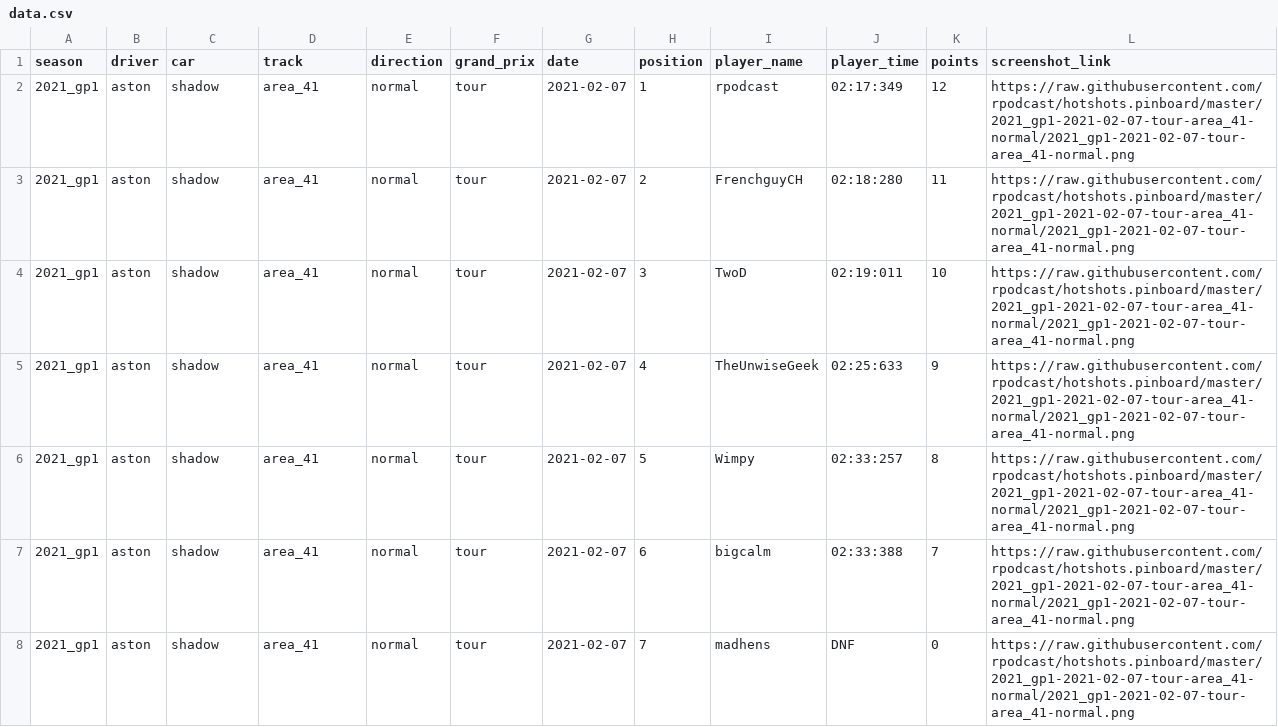
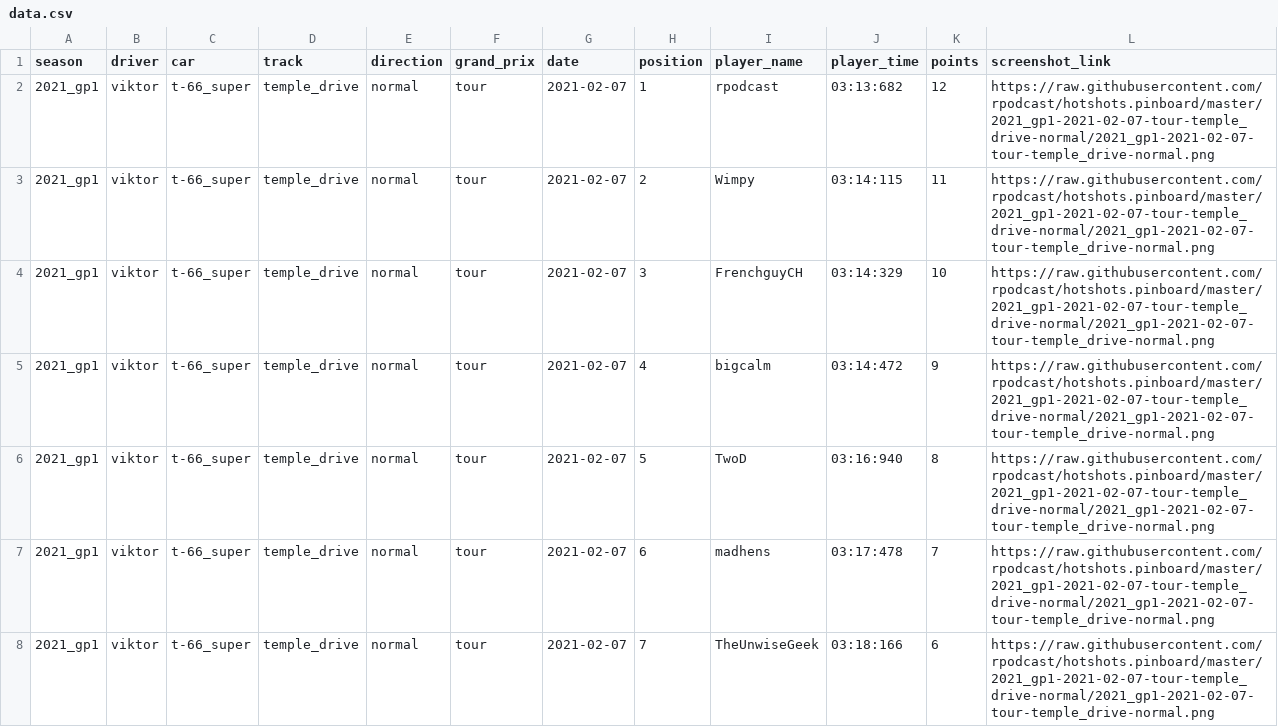
Before and after one commit to rpodcast/hotshots.pinboard, a CSV file: hotshots_race_results_latest/data.csv, drawn as a sheet.

Commit message:
update hotshots_race_results_latest

```diff
--- a/hotshots_race_results_latest/data.csv
+++ b/hotshots_race_results_latest/data.csv
@@ -1,8 +1,8 @@
 "season","driver","car","track","direction","grand_prix","date","position","player_name","player_time","points","screenshot_link"
-"2021_gp1","aston","shadow","area_41","normal","tour",2021-02-07,1,"rpodcast","02:17:349",12,"https://raw.githubusercontent.com/rpodcast/hotshots.pinboard/master/2021_gp1-2021-02-07-tour-area_41-normal/2021_gp1-2021-02-07-tour-area_41-normal.png"
-"2021_gp1","aston","shadow","area_41","normal","tour",2021-02-07,2,"FrenchguyCH","02:18:280",11,"https://raw.githubusercontent.com/rpodcast/hotshots.pinboard/master/2021_gp1-2021-02-07-tour-area_41-normal/2021_gp1-2021-02-07-tour-area_41-normal.png"
-"2021_gp1","aston","shadow","area_41","normal","tour",2021-02-07,3,"TwoD","02:19:011",10,"https://raw.githubusercontent.com/rpodcast/hotshots.pinboard/master/2021_gp1-2021-02-07-tour-area_41-normal/2021_gp1-2021-02-07-tour-area_41-normal.png"
-"2021_gp1","aston","shadow","area_41","normal","tour",2021-02-07,4,"TheUnwiseGeek","02:25:633",9,"https://raw.githubusercontent.com/rpodcast/hotshots.pinboard/master/2021_gp1-2021-02-07-tour-area_41-normal/2021_gp1-2021-02-07-tour-area_41-normal.png"
-"2021_gp1","aston","shadow","area_41","normal","tour",2021-02-07,5,"Wimpy","02:33:257",8,"https://raw.githubusercontent.com/rpodcast/hotshots.pinboard/master/2021_gp1-2021-02-07-tour-area_41-normal/2021_gp1-2021-02-07-tour-area_41-normal.png"
-"2021_gp1","aston","shadow","area_41","normal","tour",2021-02-07,6,"bigcalm","02:33:388",7,"https://raw.githubusercontent.com/rpodcast/hotshots.pinboard/master/2021_gp1-2021-02-07-tour-area_41-normal/2021_gp1-2021-02-07-tour-area_41-normal.png"
-"2021_gp1","aston","shadow","area_41","normal","tour",2021-02-07,7,"madhens","DNF",0,"https://raw.githubusercontent.com/rpodcast/hotshots.pinboard/master/2021_gp1-2021-02-07-tour-area_41-normal/2021_gp1-2021-02-07-tour-area_41-normal.png"
+"2021_gp1","viktor","t-66_super","temple_drive","normal","tour",2021-02-07,1,"rpodcast","03:13:682",12,"https://raw.githubusercontent.com/rpodcast/hotshots.pinboard/master/2021_gp1-2021-02-07-tour-temple_drive-normal/2021_gp1-2021-02-07-tour-temple_drive-normal.png"
+"2021_gp1","viktor","t-66_super","temple_drive","normal","tour",2021-02-07,2,"Wimpy","03:14:115",11,"https://raw.githubusercontent.com/rpodcast/hotshots.pinboard/master/2021_gp1-2021-02-07-tour-temple_drive-normal/2021_gp1-2021-02-07-tour-temple_drive-normal.png"
+"2021_gp1","viktor","t-66_super","temple_drive","normal","tour",2021-02-07,3,"FrenchguyCH","03:14:329",10,"https://raw.githubusercontent.com/rpodcast/hotshots.pinboard/master/2021_gp1-2021-02-07-tour-temple_drive-normal/2021_gp1-2021-02-07-tour-temple_drive-normal.png"
+"2021_gp1","viktor","t-66_super","temple_drive","normal","tour",2021-02-07,4,"bigcalm","03:14:472",9,"https://raw.githubusercontent.com/rpodcast/hotshots.pinboard/master/2021_gp1-2021-02-07-tour-temple_drive-normal/2021_gp1-2021-02-07-tour-temple_drive-normal.png"
+"2021_gp1","viktor","t-66_super","temple_drive","normal","tour",2021-02-07,5,"TwoD","03:16:940",8,"https://raw.githubusercontent.com/rpodcast/hotshots.pinboard/master/2021_gp1-2021-02-07-tour-temple_drive-normal/2021_gp1-2021-02-07-tour-temple_drive-normal.png"
+"2021_gp1","viktor","t-66_super","temple_drive","normal","tour",2021-02-07,6,"madhens","03:17:478",7,"https://raw.githubusercontent.com/rpodcast/hotshots.pinboard/master/2021_gp1-2021-02-07-tour-temple_drive-normal/2021_gp1-2021-02-07-tour-temple_drive-normal.png"
+"2021_gp1","viktor","t-66_super","temple_drive","normal","tour",2021-02-07,7,"TheUnwiseGeek","03:18:166",6,"https://raw.githubusercontent.com/rpodcast/hotshots.pinboard/master/2021_gp1-2021-02-07-tour-temple_drive-normal/2021_gp1-2021-02-07-tour-temple_drive-normal.png"
```
Also changed, not shown: 1 other file.
